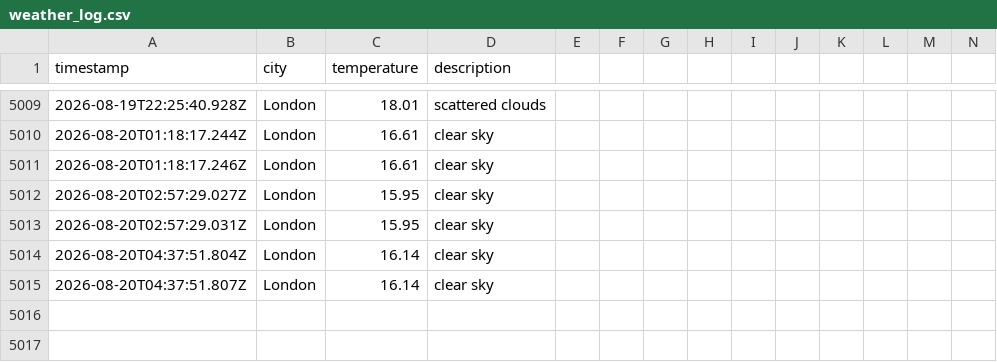
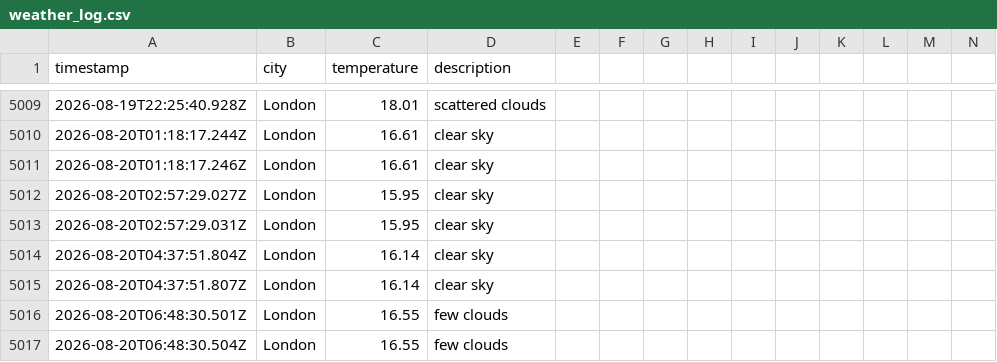
Before and after one commit to samcooper7/weather-ops-repo, a CSV file: data/weather_log.csv, drawn as a sheet; only a part is shown, gaps mark what is left out; rows hold the shown columns only; the diff names each change by its address in the sheet, - before the commit and + after, or states it on an @@ line.

```diff
--- a/data/weather_log.csv
+++ b/data/weather_log.csv
+row 5016: 2026-08-20T06:48:30.501Z | London | 16.55 | few clouds
+row 5017: 2026-08-20T06:48:30.504Z | London | 16.55 | few clouds
```
Also changed, not shown: 1 other file.
